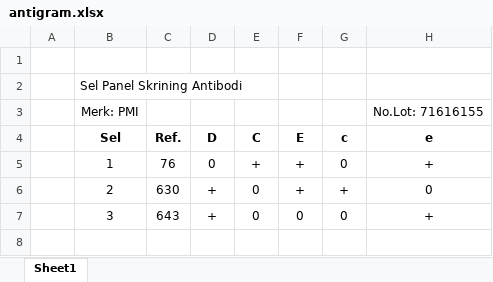
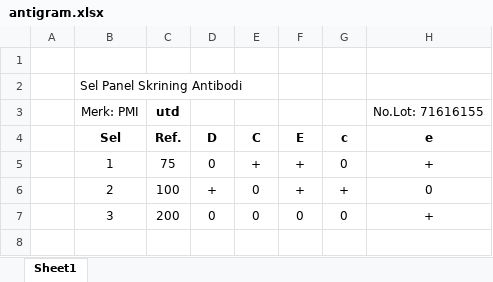
Before and after one commit to rujukanutdp/panel-server, an Excel workbook: data/antigram.xlsx, sheet Sheet1, drawn as a sheet; only a part is shown; values as stored, in another font and other column widths than the file's, no borders; the diff names each change by its address in the sheet, - before the commit and + after, or states it on an @@ line.

Commit message:
Add files via upload

```diff
--- a/data/antigram.xlsx (sheet Sheet1)
+++ b/data/antigram.xlsx (sheet Sheet1)
-C3 (Ref.): (empty)
+C3 (Ref.): utd
-C5 (Ref.): 76
+C5 (Ref.): 75
-C6 (Ref.): 630
+C6 (Ref.): 100
-C7 (Ref.): 643
+C7 (Ref.): 200
-D7 (D): +
+D7 (D): 0
```
